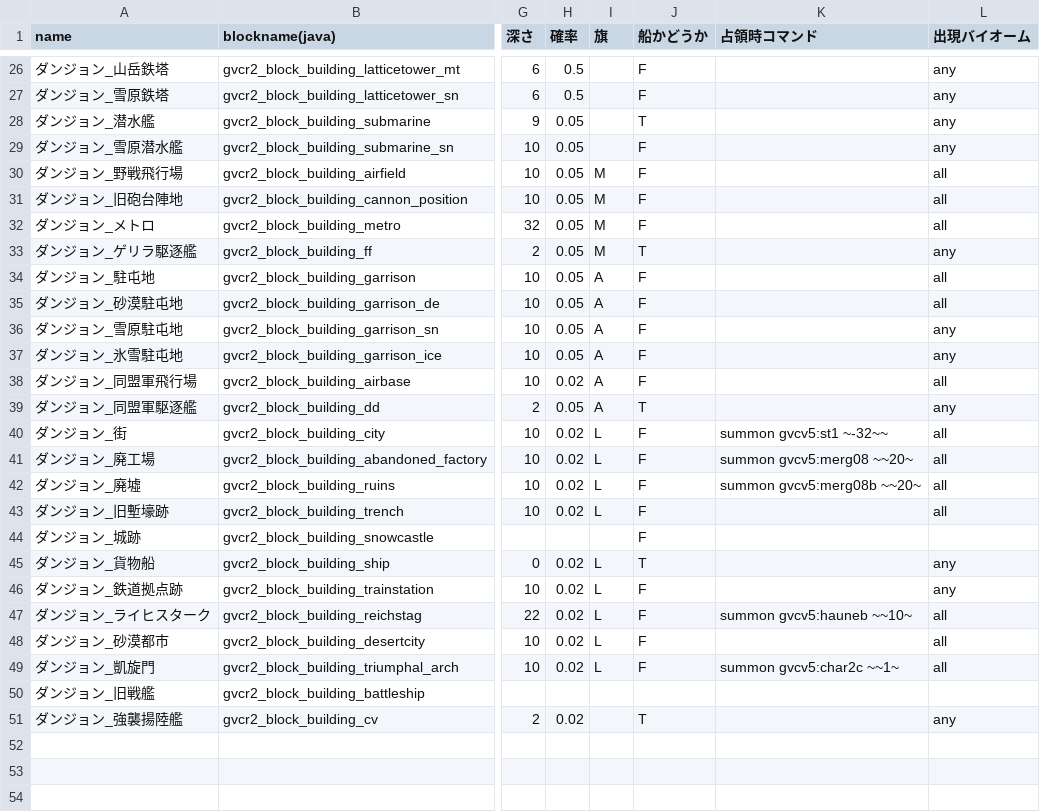
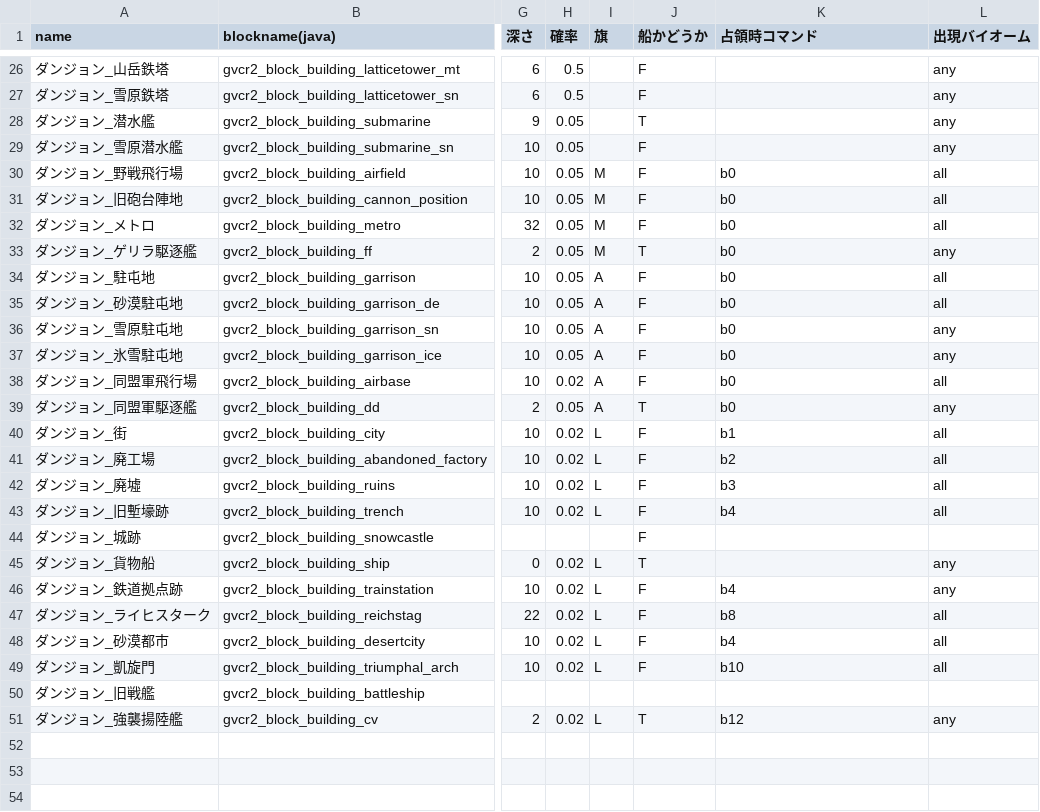
Before and after one commit to KarZex/gvcAddon, a CSV file: feature.csv, drawn as a sheet; only a part is shown, gaps mark what is left out; the diff names each change by its address in the sheet, - before the commit and + after, or states it on an @@ line.

```diff
--- a/feature.csv
+++ b/feature.csv
-K30:K39 (占領時コマンド): (empty)
+K30:K39 (占領時コマンド): b0
-K40 (占領時コマンド): summon gvcv5:st1 ~-32~~
+K40 (占領時コマンド): b1
-K41 (占領時コマンド): summon gvcv5:merg08 ~~20~
+K41 (占領時コマンド): b2
-K42 (占領時コマンド): summon gvcv5:merg08b ~~20~
+K42 (占領時コマンド): b3
-K43 (占領時コマンド): (empty)
+K43 (占領時コマンド): b4
-K46 (占領時コマンド): (empty)
+K46 (占領時コマンド): b4
-K47 (占領時コマンド): summon gvcv5:hauneb ~~10~
+K47 (占領時コマンド): b8
-K48 (占領時コマンド): (empty)
+K48 (占領時コマンド): b4
-K49 (占領時コマンド): summon gvcv5:char2c ~~1~
+K49 (占領時コマンド): b10
-I51 (旗): (empty)
+I51 (旗): L
-K51 (占領時コマンド): (empty)
+K51 (占領時コマンド): b12
```
Also changed, not shown: 30 other files.
